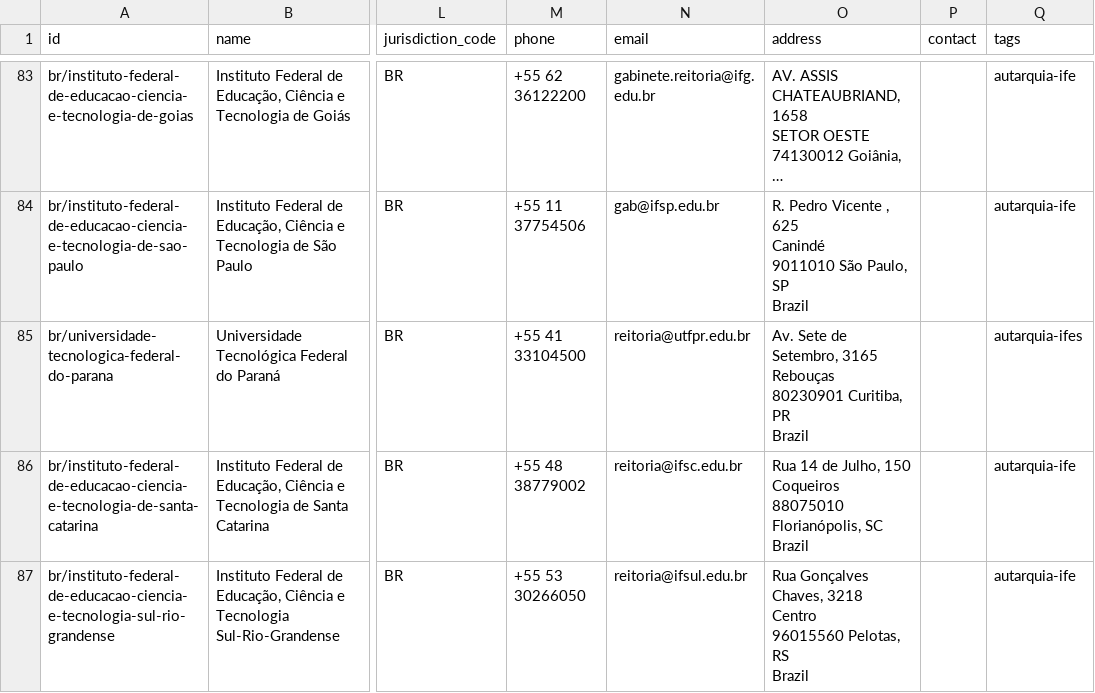
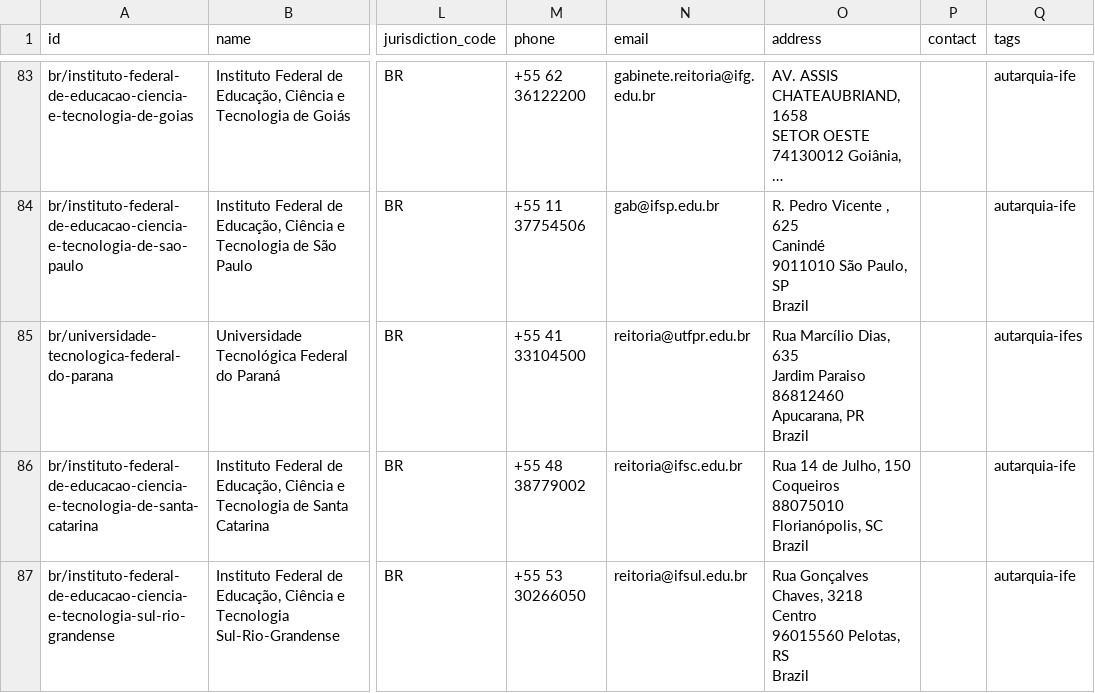
Before and after one commit to datasets/publicbodies, a CSV file: data/br.csv, drawn as a sheet; only a part is shown, gaps mark what is left out; long unchanged cells end in …; ↵ is a line break in a cell; the diff covers the shown part only; the diff names each change by its address in the sheet, - before the commit and + after, or states it on an @@ line.

```diff
--- a/data/br.csv
+++ b/data/br.csv
-O85 (address): Av. Sete de Setembro, 3165 ↵ Rebouças ↵ 80230901 Curitiba, PR ↵ Brazil
+O85 (address): Rua Marcílio Dias, 635 ↵ Jardim Paraiso ↵ 86812460 Apucarana, PR ↵ Brazil
```
Also changed, not shown: 2 edited cells elsewhere in this file.
